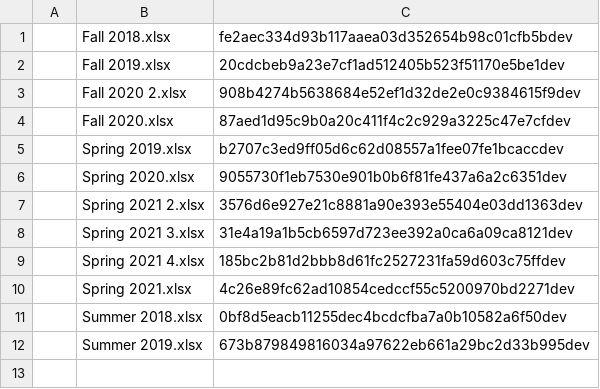
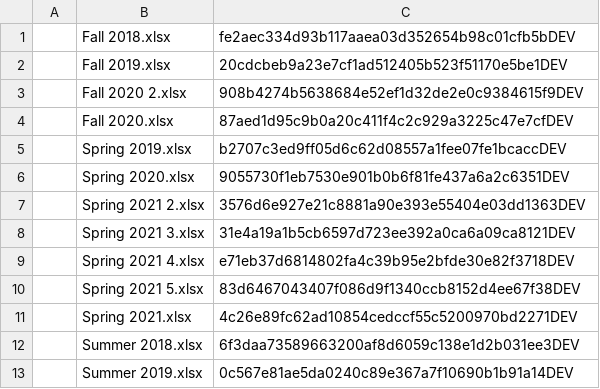
Before and after one commit to perryBunn/surplusConversion, a CSV file: check.csv, drawn as a sheet.

```diff
--- a/check.csv
+++ b/check.csv
@@ -1,12 +1,13 @@
-|Fall 2018.xlsx| fe2aec334d93b117aaea03d352654b98c01cfb5bdev
-|Fall 2019.xlsx| 20cdcbeb9a23e7cf1ad512405b523f51170e5be1dev
-|Fall 2020 2.xlsx| 908b4274b5638684e52ef1d32de2e0c9384615f9dev
-|Fall 2020.xlsx| 87aed1d95c9b0a20c411f4c2c929a3225c47e7cfdev
-|Spring 2019.xlsx| b2707c3ed9ff05d6c62d08557a1fee07fe1bcaccdev
-|Spring 2020.xlsx| 9055730f1eb7530e901b0b6f81fe437a6a2c6351dev
-|Spring 2021 2.xlsx| 3576d6e927e21c8881a90e393e55404e03dd1363dev
-|Spring 2021 3.xlsx| 31e4a19a1b5cb6597d723ee392a0ca6a09ca8121dev
-|Spring 2021 4.xlsx| 185bc2b81d2bbb8d61fc2527231fa59d603c75ffdev
-|Spring 2021.xlsx| 4c26e89fc62ad10854cedccf55c5200970bd2271dev
-|Summer 2018.xlsx| 0bf8d5eacb11255dec4bcdcfba7a0b10582a6f50dev
-|Summer 2019.xlsx| 673b879849816034a97622eb661a29bc2d33b995dev
+|Fall 2018.xlsx| fe2aec334d93b117aaea03d352654b98c01cfb5bDEV
+|Fall 2019.xlsx| 20cdcbeb9a23e7cf1ad512405b523f51170e5be1DEV
+|Fall 2020 2.xlsx| 908b4274b5638684e52ef1d32de2e0c9384615f9DEV
+|Fall 2020.xlsx| 87aed1d95c9b0a20c411f4c2c929a3225c47e7cfDEV
+|Spring 2019.xlsx| b2707c3ed9ff05d6c62d08557a1fee07fe1bcaccDEV
+|Spring 2020.xlsx| 9055730f1eb7530e901b0b6f81fe437a6a2c6351DEV
+|Spring 2021 2.xlsx| 3576d6e927e21c8881a90e393e55404e03dd1363DEV
+|Spring 2021 3.xlsx| 31e4a19a1b5cb6597d723ee392a0ca6a09ca8121DEV
+|Spring 2021 4.xlsx| e71eb37d6814802fa4c39b95e2bfde30e82f3718DEV
+|Spring 2021 5.xlsx| 83d6467043407f086d9f1340ccb8152d4ee67f38DEV
+|Spring 2021.xlsx| 4c26e89fc62ad10854cedccf55c5200970bd2271DEV
+|Summer 2018.xlsx| 6f3daa73589663200af8d6059c138e1d2b031ee3DEV
+|Summer 2019.xlsx| 0c567e81ae5da0240c89e367a7f10690b1b91a14DEV
```
Also changed, not shown: 2 other files.
